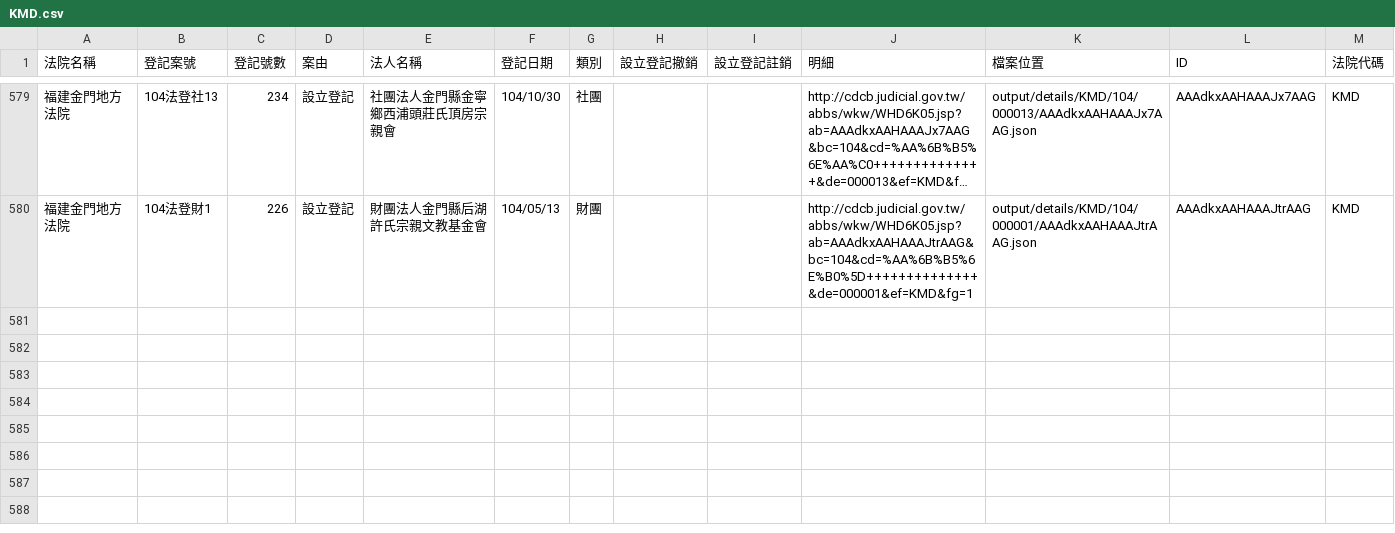
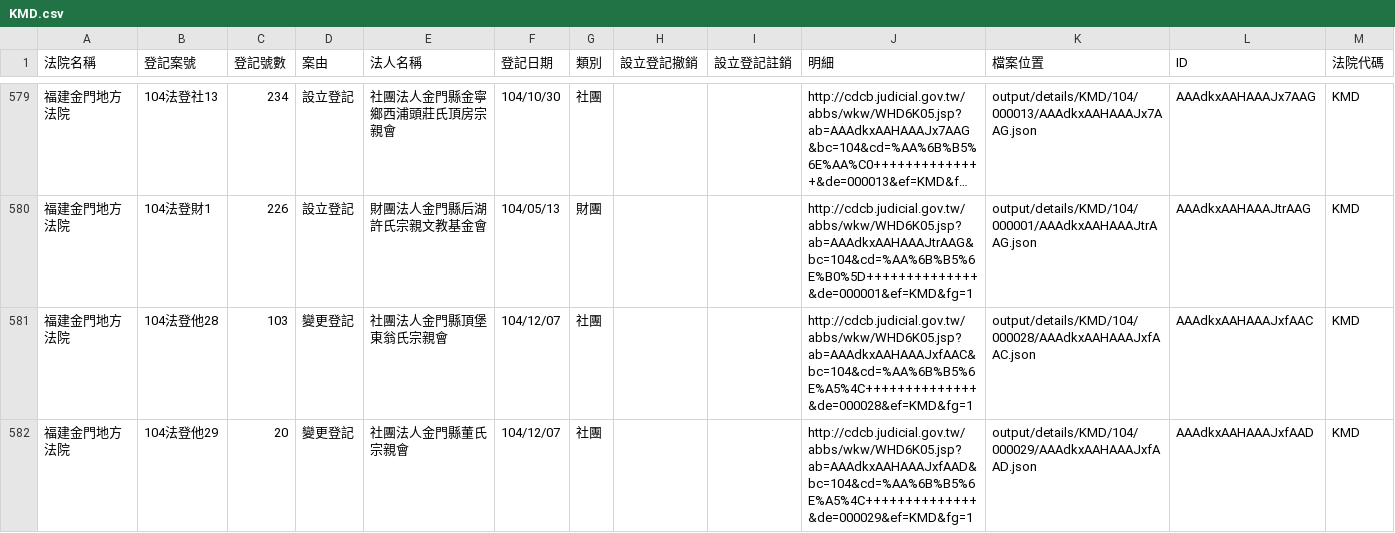
Before and after one commit to taichunmin/foundationtw, a CSV file: output/lists/KMD.csv, drawn as a sheet; only a part is shown, gaps mark what is left out; long unchanged cells end in …; the diff names each change by its address in the sheet, - before the commit and + after, or states it on an @@ line.

```diff
--- a/output/lists/KMD.csv
+++ b/output/lists/KMD.csv
+row 581: 福建金門地方法院 | 104法登他28 | 103 | 變更登記 | 社團法人金門縣頂堡東翁氏宗親會 | 104/12/07 | 社團 |  |  | http://cdcb.judicial.gov.tw/abbs/wkw/WHD6K05.jsp?ab=AAAdkxAAHAAAJxfAAC&bc=104&cd=%AA%6B%B5%6E%A5%4C++++++++++++++&de=000028&ef=KMD&fg=1 | output/details/KMD/104/000028/AAAdkxAAHAAAJxfAAC.json | AAAdkxAAHAAAJxfAAC | KMD
+row 582: 福建金門地方法院 | 104法登他29 | 20 | 變更登記 | 社團法人金門縣董氏宗親會 | 104/12/07 | 社團 |  |  | http://cdcb.judicial.gov.tw/abbs/wkw/WHD6K05.jsp?ab=AAAdkxAAHAAAJxfAAD&bc=104&cd=%AA%6B%B5%6E%A5%4C++++++++++++++&de=000029&ef=KMD&fg=1 | output/details/KMD/104/000029/AAAdkxAAHAAAJxfAAD.json | AAAdkxAAHAAAJxfAAD | KMD
```
Also changed, not shown: output/lists/HLD.csv, output/lists/NTD.csv, 31 other files.
